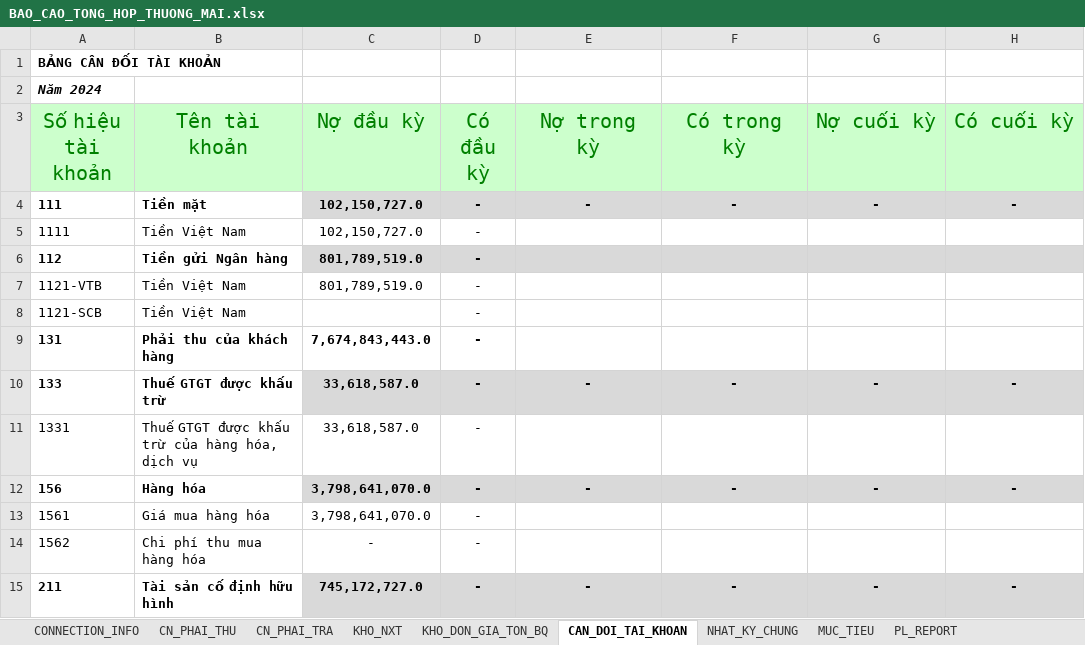
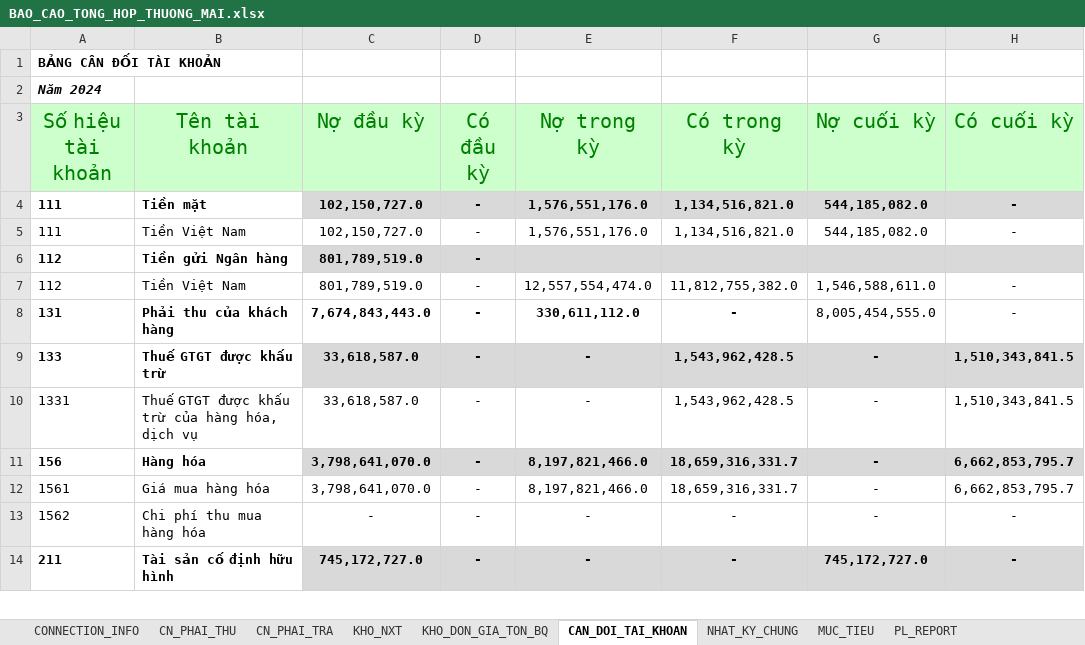
Before and after one commit to NGUYEN-LONG-BS/POWER_QUERY_01_SO_SACH_KE_TOAN, an Excel workbook: BAO_CAO_TONG_HOP_THUONG_MAI.xlsx, sheet CAN_DOI_TAI_KHOAN, drawn as a sheet; only a part is shown; values as stored, in another font and other column widths than the file's, no borders; removed rows and columns are numbered as before the commit, all else as after; the diff covers the shown part only; the diff names each change by its address in the sheet, - before the commit and + after, or states it on an @@ line.

Commit message:
Hoàn thiện sổ cân đối phát sinh tài khoản

```diff
--- a/BAO_CAO_TONG_HOP_THUONG_MAI.xlsx (sheet CAN_DOI_TAI_KHOAN)
+++ b/BAO_CAO_TONG_HOP_THUONG_MAI.xlsx (sheet CAN_DOI_TAI_KHOAN)
-E4 (Nợ trong kỳ): -
+E4 (Nợ trong kỳ): 1,576,551,176.0
-F4 (Có trong kỳ): -
+F4 (Có trong kỳ): 1,134,516,821.0
-G4 (Nợ cuối kỳ): -
+G4 (Nợ cuối kỳ): 544,185,082.0
-row 5: 1111 | Tiền Việt Nam | 102,150,727.0 | -
+row 5: 111 | Tiền Việt Nam | 102,150,727.0 | - | 1,576,551,176.0 | 1,134,516,821.0 | 544,185,082.0 | -
-row 7: 1121-VTB | Tiền Việt Nam | 801,789,519.0 | -
-row 8: 1121-SCB | Tiền Việt Nam |  | -
+row 7: 112 | Tiền Việt Nam | 801,789,519.0 | - | 12,557,554,474.0 | 11,812,755,382.0 | 1,546,588,611.0 | -
-E8 (Nợ trong kỳ): (empty)
+E8 (Nợ trong kỳ): 330,611,112.0
-F8 (Có trong kỳ): (empty)
+F8 (Có trong kỳ): -
-G8 (Nợ cuối kỳ): (empty)
+G8 (Nợ cuối kỳ): 8,005,454,555.0
-H8 (Có cuối kỳ): (empty)
+H8 (Có cuối kỳ): -
-F9 (Có trong kỳ): -
+F9 (Có trong kỳ): 1,543,962,428.5
-H9 (Có cuối kỳ): -
+H9 (Có cuối kỳ): 1,510,343,841.5
-E10 (Nợ trong kỳ): (empty)
+E10 (Nợ trong kỳ): -
-F10 (Có trong kỳ): (empty)
+F10 (Có trong kỳ): 1,543,962,428.5
-G10 (Nợ cuối kỳ): (empty)
+G10 (Nợ cuối kỳ): -
-H10 (Có cuối kỳ): (empty)
+H10 (Có cuối kỳ): 1,510,343,841.5
-E11 (Nợ trong kỳ): -
+E11 (Nợ trong kỳ): 8,197,821,466.0
-F11 (Có trong kỳ): -
+F11 (Có trong kỳ): 18,659,316,331.7
-H11 (Có cuối kỳ): -
+H11 (Có cuối kỳ): 6,662,853,795.7
-E12 (Nợ trong kỳ): (empty)
+E12 (Nợ trong kỳ): 8,197,821,466.0
-F12 (Có trong kỳ): (empty)
+F12 (Có trong kỳ): 18,659,316,331.7
-G12:G13 (Nợ cuối kỳ): (empty)
+G12:G13 (Nợ cuối kỳ): -
-H12 (Có cuối kỳ): (empty)
+H12 (Có cuối kỳ): 6,662,853,795.7
-E13 (Nợ trong kỳ): (empty)
+E13 (Nợ trong kỳ): -
-F13 (Có trong kỳ): (empty)
+F13 (Có trong kỳ): -
-H13 (Có cuối kỳ): (empty)
+H13 (Có cuối kỳ): -
-G14 (Nợ cuối kỳ): -
+G14 (Nợ cuối kỳ): 745,172,727.0
```
Also changed, not shown: 149 edited cells elsewhere in this sheet, formulas that keep their value, 2 other files.
